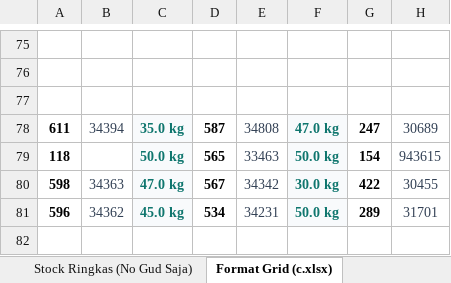
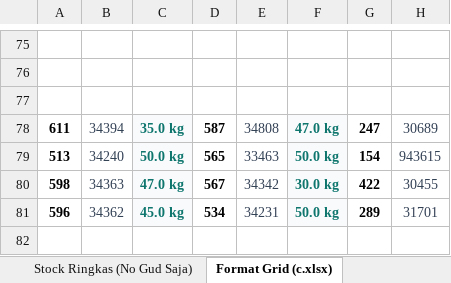
Before and after one commit to grndnstnmlk/stock-gudang-susunan, an Excel workbook: Stock_Susunan_Bal_30_Agustus_2026.xlsx, sheet Format Grid (c.xlsx), drawn as a sheet; only a part is shown, gaps mark what is left out; values as stored, in another font and other column widths than the file's, no borders; the diff names each change by its address in the sheet, - before the commit and + after, or states it on an @@ line.

```diff
--- a/Stock_Susunan_Bal_30_Agustus_2026.xlsx (sheet Format Grid (c.xlsx))
+++ b/Stock_Susunan_Bal_30_Agustus_2026.xlsx (sheet Format Grid (c.xlsx))
-A79: 118
+A79: 513
-B79: (empty)
+B79: 34240
```
Also changed, not shown: sheet Rekapitulasi & Cari Bal, sheet Stock Lengkap (NoGud+Barkot+Kg), sheet Stock Ringkas (No Gud Saja), Dokumen_Rekap_NoGud_Barkot_Kg.xlsx, c.xlsx, 3 other files.
